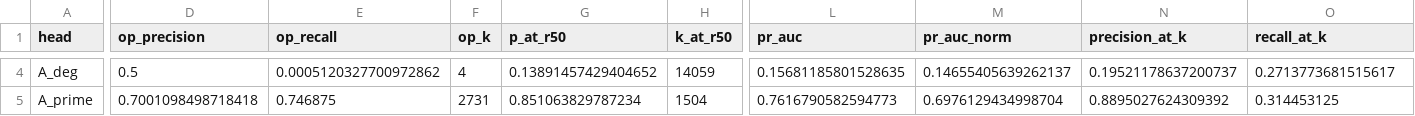
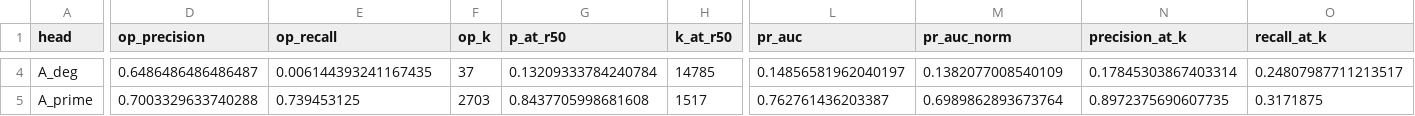
Before and after one commit to Bitmann0/moscollector-predict, a CSV file: reports/final_metrics.csv, drawn as a sheet; only a part is shown, gaps mark what is left out; the diff covers the shown part only; the diff names each change by its address in the sheet, - before the commit and + after, or states it on an @@ line.

```diff
--- a/reports/final_metrics.csv
+++ b/reports/final_metrics.csv
-D4 (op_precision): 0.5
+D4 (op_precision): 0.6486486486486487
-E4 (op_recall): 0.0005120327700972862
+E4 (op_recall): 0.006144393241167435
-F4 (op_k): 4
+F4 (op_k): 37
-G4 (p_at_r50): 0.13891457429404652
+G4 (p_at_r50): 0.13209333784240784
-H4 (k_at_r50): 14059
+H4 (k_at_r50): 14785
-L4 (pr_auc): 0.15681185801528635
+L4 (pr_auc): 0.14856581962040197
-M4 (pr_auc_norm): 0.14655405639262137
+M4 (pr_auc_norm): 0.1382077008540109
-N4 (precision_at_k): 0.19521178637200737
+N4 (precision_at_k): 0.17845303867403314
-O4 (recall_at_k): 0.2713773681515617
+O4 (recall_at_k): 0.24807987711213517
-D5 (op_precision): 0.7001098498718418
+D5 (op_precision): 0.7003329633740288
-E5 (op_recall): 0.746875
+E5 (op_recall): 0.739453125
-F5 (op_k): 2731
+F5 (op_k): 2703
-G5 (p_at_r50): 0.851063829787234
+G5 (p_at_r50): 0.8437705998681608
-H5 (k_at_r50): 1504
+H5 (k_at_r50): 1517
-L5 (pr_auc): 0.7616790582594773
+L5 (pr_auc): 0.762761436203387
-M5 (pr_auc_norm): 0.6976129434998704
+M5 (pr_auc_norm): 0.6989862893673764
-N5 (precision_at_k): 0.8895027624309392
+N5 (precision_at_k): 0.8972375690607735
-O5 (recall_at_k): 0.314453125
+O5 (recall_at_k): 0.3171875
```
Also changed, not shown: 91 edited cells elsewhere in this file, 5 other files.
